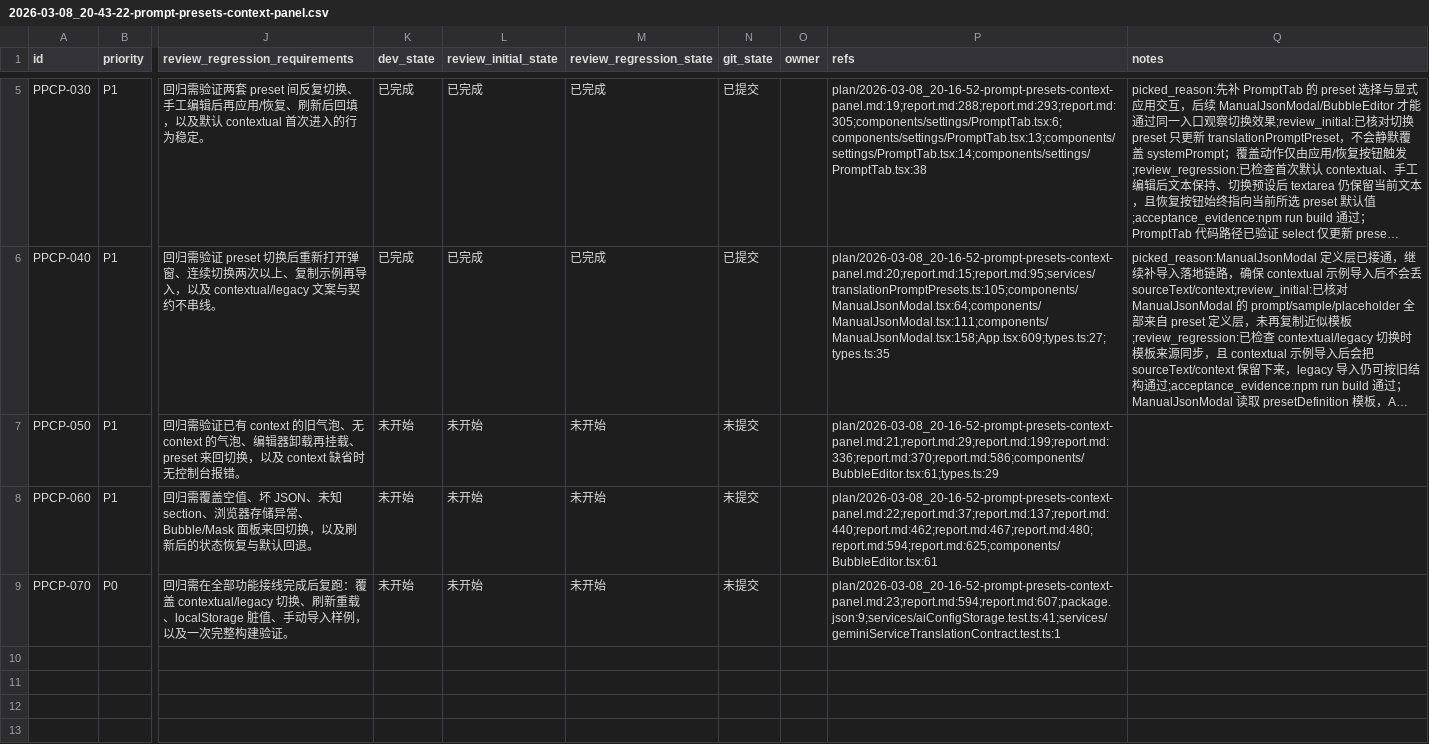
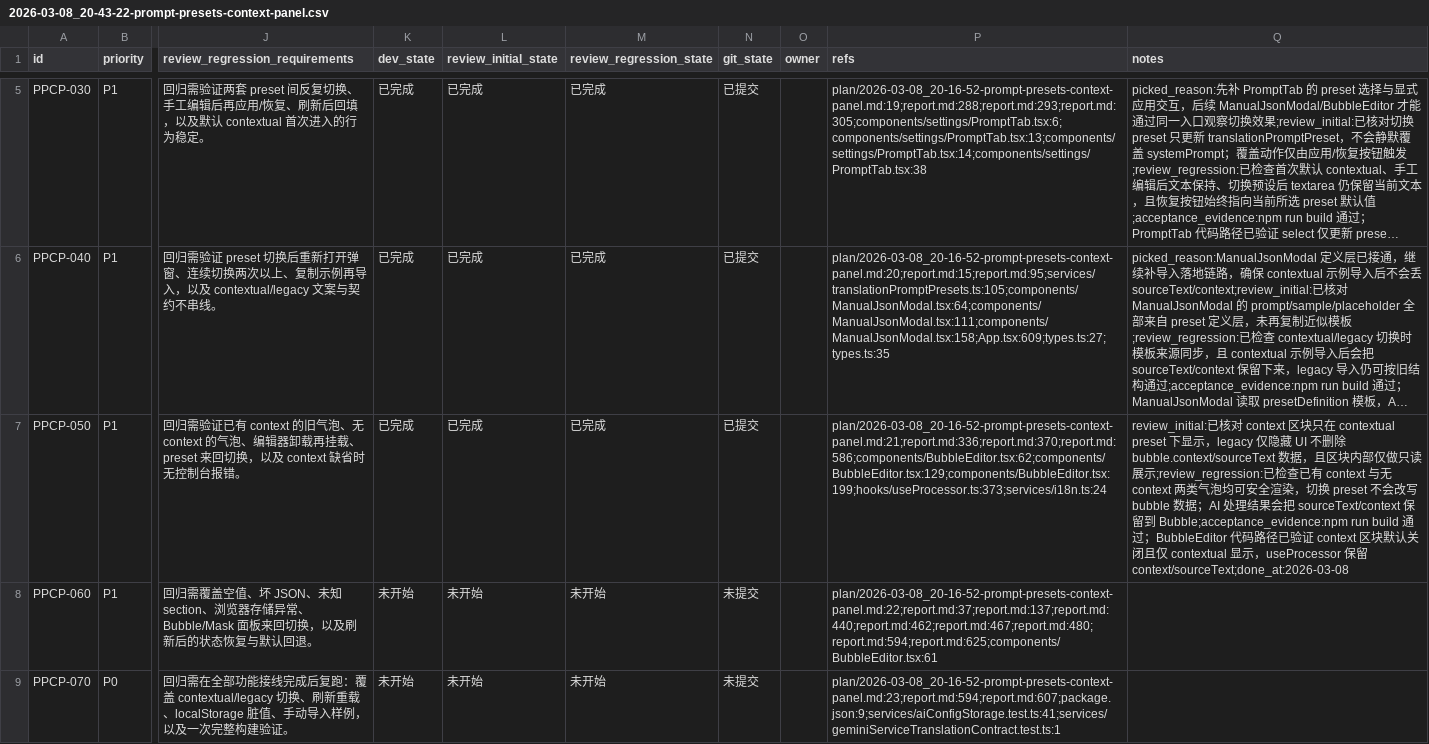
Before and after one commit to yunshaochu/mangatype-live, a CSV file: issues/2026-03-08_20-43-22-prompt-presets-context-panel.csv, drawn as a sheet; only a part is shown, gaps mark what is left out; long unchanged cells end in …; the diff names each change by its address in the sheet, - before the commit and + after, or states it on an @@ line.

Commit message:
[PPCP-050] 新增 BubbleEditor 的只读 context 区块

```diff
--- a/issues/2026-03-08_20-43-22-prompt-presets-context-panel.csv
+++ b/issues/2026-03-08_20-43-22-prompt-presets-context-panel.csv
-K7 (dev_state): 未开始
+K7 (dev_state): 已完成
-L7 (review_initial_state): 未开始
+L7 (review_initial_state): 已完成
-M7 (review_regression_state): 未开始
+M7 (review_regression_state): 已完成
-N7 (git_state): 未提交
+N7 (git_state): 已提交
-P7 (refs): plan/2026-03-08_20-16-52-prompt-presets-context-panel.md:21;report.md:29;report.md:199;report.md:336;report.md:370;report.md:586;components/BubbleEditor.tsx:61;types.ts:29
+P7 (refs): plan/2026-03-08_20-16-52-prompt-presets-context-panel.md:21;report.md:336;report.md:370;report.md:586;components/BubbleEditor.tsx:62;components/BubbleEditor.tsx:129;components/BubbleEditor.tsx:199;hooks/useProcessor.ts:373;services/i18n.ts:24
-Q7 (notes): (empty)
+Q7 (notes): review_initial:已核对 context 区块只在 contextual preset 下显示，legacy 仅隐藏 UI 不删除 bubble.context/sourceText 数据，且区块内部仅做只读展示;review_regression:已检查已有 context 与无 context 两类气泡均可安全渲染，切换 preset 不会改写 bubble 数据；AI 处理结果会把 sourceText/context 保留到 Bubble;acceptance_evidence:npm run build 通过；BubbleEditor 代码路径已验证 context 区块默认关闭且仅 contextual 显示，useProcessor 保留 context/sourceText;done_at:2026-03-08
```
Also changed, not shown: 3 other files.
